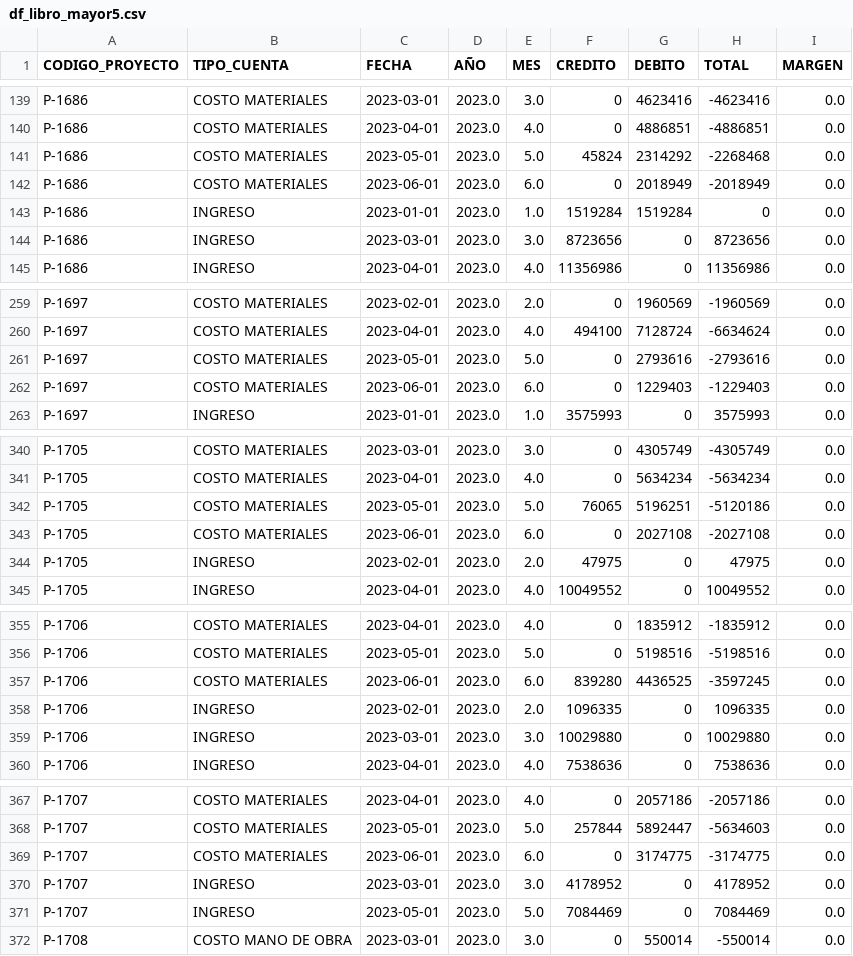
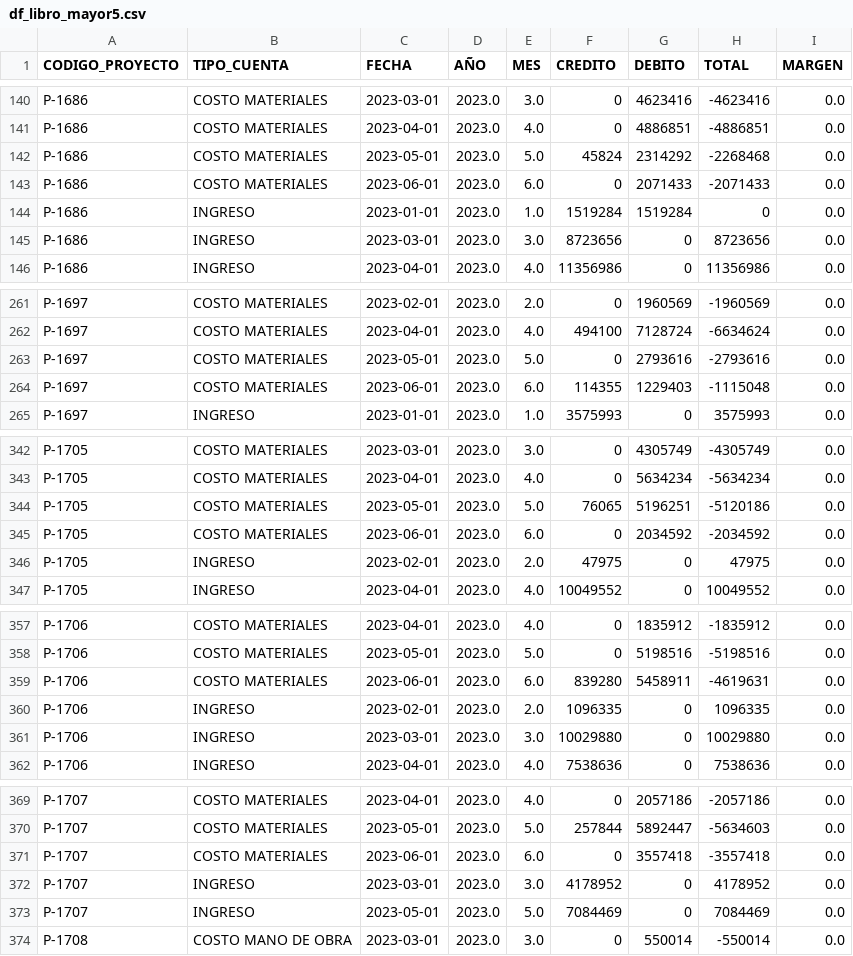
Before and after one commit to gsesa/Proyecto_Python_Schutz_V2, a CSV file: archivos_respaldo/df_libro_mayor5.csv, drawn as a sheet; only a part is shown, gaps mark what is left out; the diff covers the shown part only.

```diff
--- a/archivos_respaldo/df_libro_mayor5.csv
+++ b/archivos_respaldo/df_libro_mayor5.csv
@@ -141,3 +142,3 @@ P-1686,COSTO MATERIALES,2023-04-01,2023.0,4.0,0,4886851,-4886851,0.0
 P-1686,COSTO MATERIALES,2023-05-01,2023.0,5.0,45824,2314292,-2268468,0.0
-P-1686,COSTO MATERIALES,2023-06-01,2023.0,6.0,0,2018949,-2018949,0.0
+P-1686,COSTO MATERIALES,2023-06-01,2023.0,6.0,0,2071433,-2071433,0.0
 P-1686,INGRESO,2023-01-01,2023.0,1.0,1519284,1519284,0,0.0
@@ -261,3 +263,3 @@ P-1697,COSTO MATERIALES,2023-04-01,2023.0,4.0,494100,7128724,-6634624,0.0
 P-1697,COSTO MATERIALES,2023-05-01,2023.0,5.0,0,2793616,-2793616,0.0
-P-1697,COSTO MATERIALES,2023-06-01,2023.0,6.0,0,1229403,-1229403,0.0
+P-1697,COSTO MATERIALES,2023-06-01,2023.0,6.0,114355,1229403,-1115048,0.0
 P-1697,INGRESO,2023-01-01,2023.0,1.0,3575993,0,3575993,0.0
@@ -342,3 +344,3 @@ P-1705,COSTO MATERIALES,2023-04-01,2023.0,4.0,0,5634234,-5634234,0.0
 P-1705,COSTO MATERIALES,2023-05-01,2023.0,5.0,76065,5196251,-5120186,0.0
-P-1705,COSTO MATERIALES,2023-06-01,2023.0,6.0,0,2027108,-2027108,0.0
+P-1705,COSTO MATERIALES,2023-06-01,2023.0,6.0,0,2034592,-2034592,0.0
 P-1705,INGRESO,2023-02-01,2023.0,2.0,47975,0,47975,0.0
@@ -356,3 +358,3 @@ P-1706,COSTO MATERIALES,2023-04-01,2023.0,4.0,0,1835912,-1835912,0.0
 P-1706,COSTO MATERIALES,2023-05-01,2023.0,5.0,0,5198516,-5198516,0.0
-P-1706,COSTO MATERIALES,2023-06-01,2023.0,6.0,839280,4436525,-3597245,0.0
+P-1706,COSTO MATERIALES,2023-06-01,2023.0,6.0,839280,5458911,-4619631,0.0
 P-1706,INGRESO,2023-02-01,2023.0,2.0,1096335,0,1096335,0.0
@@ -368,3 +370,3 @@ P-1707,COSTO MATERIALES,2023-04-01,2023.0,4.0,0,2057186,-2057186,0.0
 P-1707,COSTO MATERIALES,2023-05-01,2023.0,5.0,257844,5892447,-5634603,0.0
-P-1707,COSTO MATERIALES,2023-06-01,2023.0,6.0,0,3174775,-3174775,0.0
+P-1707,COSTO MATERIALES,2023-06-01,2023.0,6.0,0,3557418,-3557418,0.0
 P-1707,INGRESO,2023-03-01,2023.0,3.0,4178952,0,4178952,0.0
```
Also changed, not shown: 3 added rows, 1 removed row and 15 edited cells elsewhere in this file, 18 other files.
